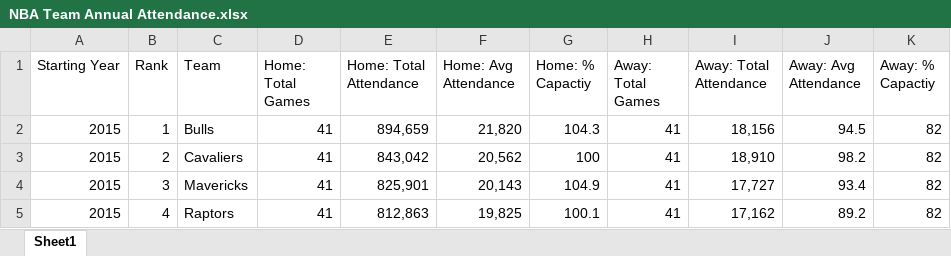
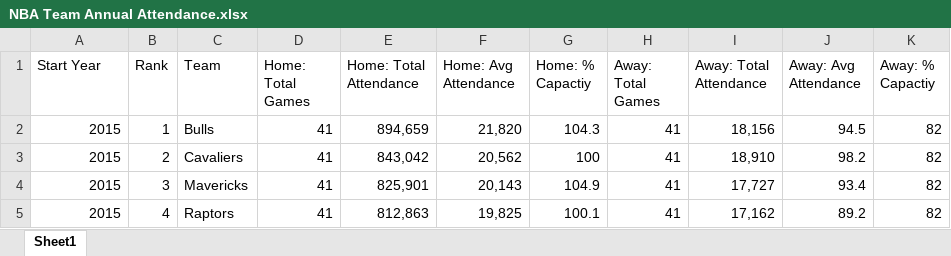
Before and after one commit to limj27/INFO-201-Group-1, an Excel workbook: data/NBA Team Annual Attendance.xlsx, sheet Sheet1, drawn as a sheet; only a part is shown; values as stored, in another font and other column widths than the file's, no borders; charts and pictures not drawn; the diff names each change by its address in the sheet, - before the commit and + after, or states it on an @@ line.

Commit message:
changes to data- Hannan

```diff
--- a/data/NBA Team Annual Attendance.xlsx (sheet Sheet1)
+++ b/data/NBA Team Annual Attendance.xlsx (sheet Sheet1)
-A1: Starting Year
+A1: Start Year
```
Also changed, not shown: charts or pictures.
